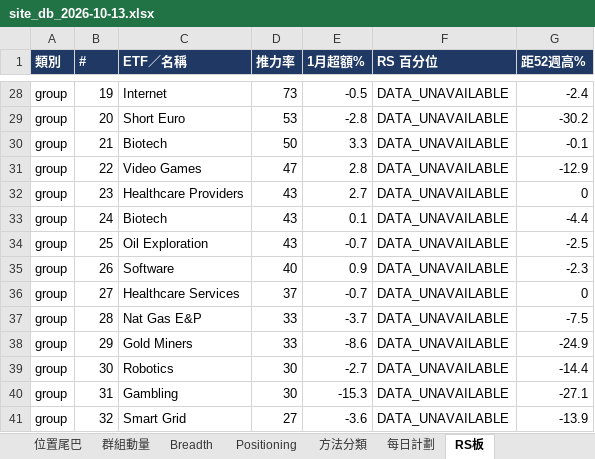
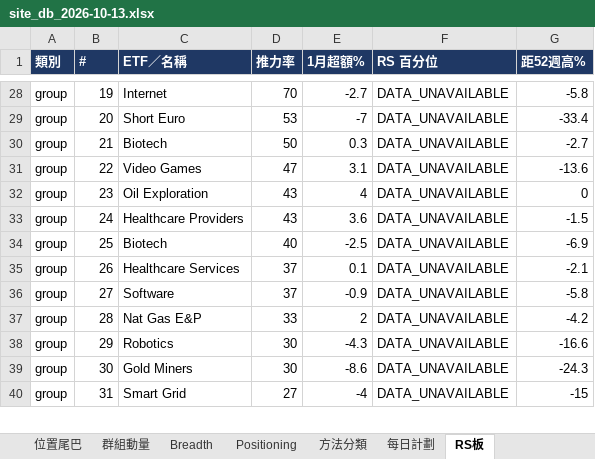
Before and after one commit to Desmondddkey/trading-desk, an Excel workbook: db/site_db_2026-10-13.xlsx, sheet RS板, drawn as a sheet; only a part is shown, gaps mark what is left out; values as stored, in another font and other column widths than the file's, no borders; removed rows and columns are numbered as before the commit, all else as after; the diff covers the shown part only; the diff names each change by its address in the sheet, - before the commit and + after, or states it on an @@ line.

```diff
--- a/db/site_db_2026-10-13.xlsx (sheet RS板)
+++ b/db/site_db_2026-10-13.xlsx (sheet RS板)
-D28 (推力率): 73
+D28 (推力率): 70
-E28 (1月超額%): -0.5
+E28 (1月超額%): -2.7
-G28 (距52週高%): -2.4
+G28 (距52週高%): -5.8
-E29 (1月超額%): -2.8
+E29 (1月超額%): -7
-G29 (距52週高%): -30.2
+G29 (距52週高%): -33.4
-E30 (1月超額%): 3.3
+E30 (1月超額%): 0.3
-G30 (距52週高%): -0.1
+G30 (距52週高%): -2.7
-E31 (1月超額%): 2.8
+E31 (1月超額%): 3.1
-G31 (距52週高%): -12.9
+G31 (距52週高%): -13.6
-row 32: group | 23 | Healthcare Providers | 43 | 2.7 | DATA_UNAVAILABLE | 0
-row 33: group | 24 | Biotech | 43 | 0.1 | DATA_UNAVAILABLE | -4.4
-B32 (#): 25
+B32 (#): 23
-E32 (1月超額%): -0.7
+E32 (1月超額%): 4
-G32 (距52週高%): -2.5
+G32 (距52週高%): 0
-row 35: group | 26 | Software | 40 | 0.9 | DATA_UNAVAILABLE | -2.3
+row 33: group | 24 | Healthcare Providers | 43 | 3.6 | DATA_UNAVAILABLE | -1.5
+row 34: group | 25 | Biotech | 40 | -2.5 | DATA_UNAVAILABLE | -6.9
-B35 (#): 27
+B35 (#): 26
-E35 (1月超額%): -0.7
+E35 (1月超額%): 0.1
-G35 (距52週高%): 0
+G35 (距52週高%): -2.1
+row 36: group | 27 | Software | 37 | -0.9 | DATA_UNAVAILABLE | -5.8
-E37 (1月超額%): -3.7
+E37 (1月超額%): 2
-G37 (距52週高%): -7.5
+G37 (距52週高%): -4.2
-row 38: group | 29 | Gold Miners | 33 | -8.6 | DATA_UNAVAILABLE | -24.9
-B38 (#): 30
+B38 (#): 29
-E38 (1月超額%): -2.7
+E38 (1月超額%): -4.3
-G38 (距52週高%): -14.4
+G38 (距52週高%): -16.6
-row 40: group | 31 | Gambling | 30 | -15.3 | DATA_UNAVAILABLE | -27.1
+row 39: group | 30 | Gold Miners | 30 | -8.6 | DATA_UNAVAILABLE | -24.3
-B40 (#): 32
+B40 (#): 31
-E40 (1月超額%): -3.6
+E40 (1月超額%): -4
-G40 (距52週高%): -13.9
+G40 (距52週高%): -15
```
Also changed, not shown: 23 added rows, 22 removed rows and 155 edited cells elsewhere in this sheet, sheet 領導股, sheet 最強1週, sheet 1CM回調, sheet 行業輪動, sheet Positioning, sheet 說明, db/site_db_history.xlsx, 18 other files.
